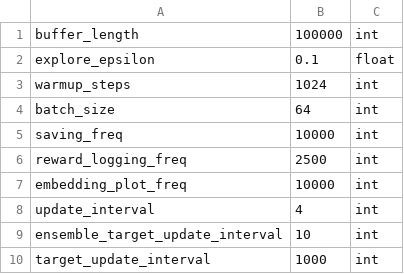
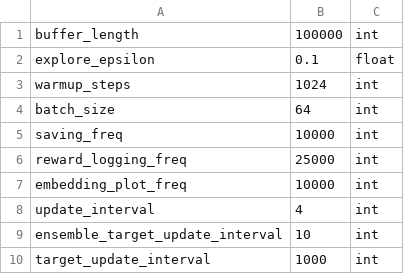
Before and after one commit to zhouzypaul/policy-transfer-lifelong-rl, a CSV file: hyperparams/atari.csv, drawn as a sheet.

```diff
--- a/hyperparams/atari.csv
+++ b/hyperparams/atari.csv
@@ -5,3 +5,3 @@ batch_size,64,int
 saving_freq,10000,int
-reward_logging_freq,2500,int
+reward_logging_freq,25000,int
 embedding_plot_freq,10000,int
```
Also changed, not shown: 3 other files.
